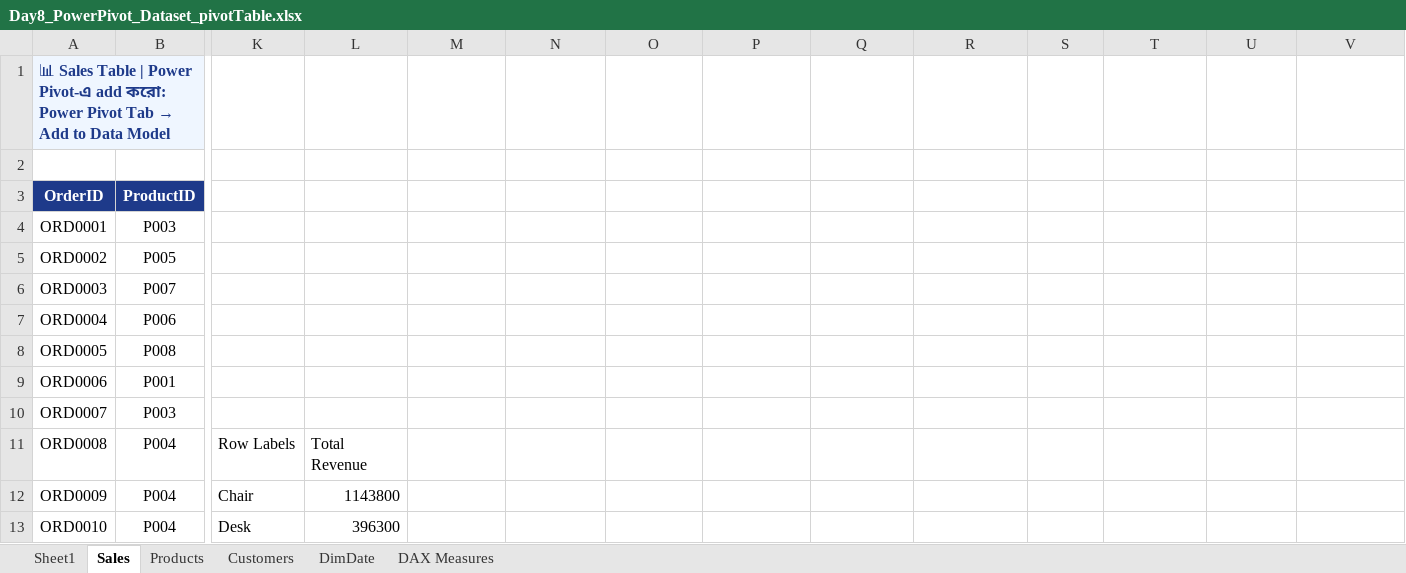
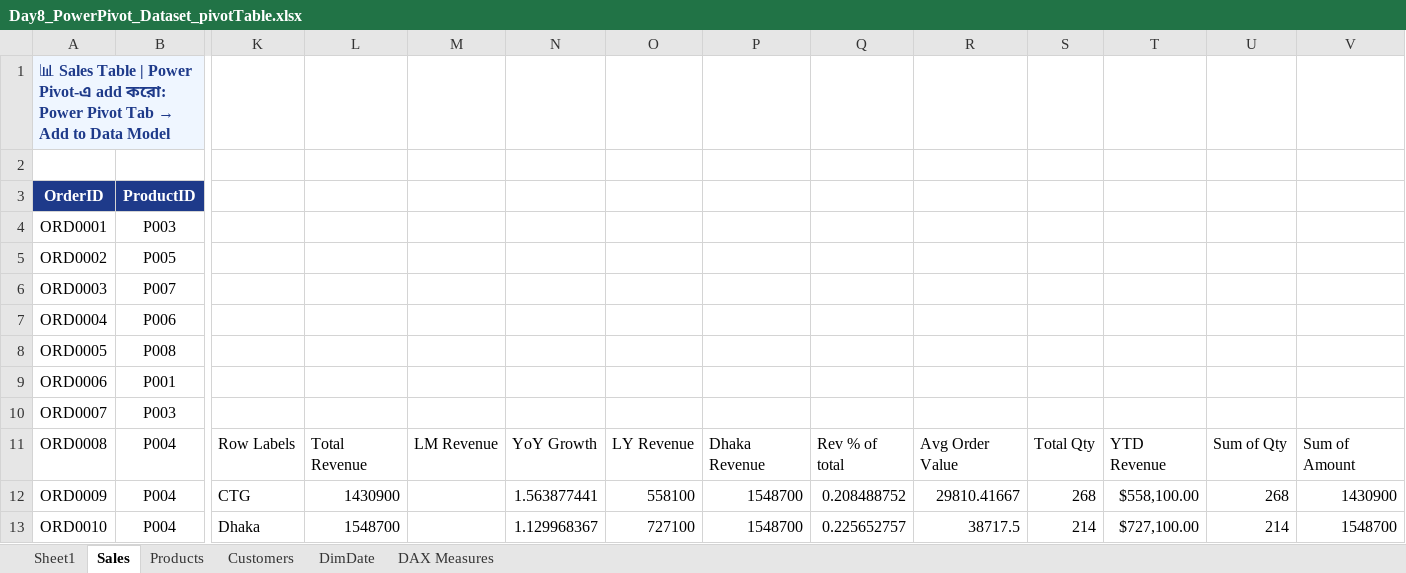
Before and after one commit to manzur12/data_analytics, an Excel workbook: excel-projects/Week2-Advanced/Day8_PowerPivot_Dataset_pivotTable.xlsx, sheet Sales, drawn as a sheet; only a part is shown, gaps mark what is left out; values as stored, in another font and other column widths than the file's, no borders; table styles not drawn; the diff covers the shown part only; the diff names each change by its address in the sheet, - before the commit and + after, or states it on an @@ line.

Commit message:
Add files via upload

```diff
--- a/excel-projects/Week2-Advanced/Day8_PowerPivot_Dataset_pivotTable.xlsx (sheet Sales)
+++ b/excel-projects/Week2-Advanced/Day8_PowerPivot_Dataset_pivotTable.xlsx (sheet Sales)
-M11: (empty)
+M11: LM Revenue
-N11: (empty)
+N11: YoY Growth
-O11: (empty)
+O11: LY Revenue
-P11: (empty)
+P11: Dhaka Revenue
-Q11: (empty)
+Q11: Rev % of total
-R11: (empty)
+R11: Avg Order Value
-S11: (empty)
+S11: Total Qty
-T11: (empty)
+T11: YTD Revenue
-U11: (empty)
+U11: Sum of Qty
-V11: (empty)
+V11: Sum of Amount
-K12: Chair
+K12: CTG
-L12: 1143800
+L12: 1430900
-N12: (empty)
+N12: 1.563877441
-O12: (empty)
+O12: 558100
-P12:P13: (empty)
+P12:P13: 1548700
-Q12: (empty)
+Q12: 0.208488752
-R12: (empty)
+R12: 29810.41667
-S12: (empty)
+S12: 268
-T12: (empty)
+T12: $558,100.00
-U12: (empty)
+U12: 268
-V12: (empty)
+V12: 1430900
-K13: Desk
+K13: Dhaka
-L13: 396300
+L13: 1548700
-N13: (empty)
+N13: 1.129968367
-O13: (empty)
+O13: 727100
-Q13: (empty)
+Q13: 0.225652757
-R13: (empty)
+R13: 38717.5
-S13: (empty)
+S13: 214
-T13: (empty)
+T13: $727,100.00
-U13: (empty)
+U13: 214
-V13: (empty)
+V13: 1548700
```
Also changed, not shown: 50 edited cells elsewhere in this sheet.
